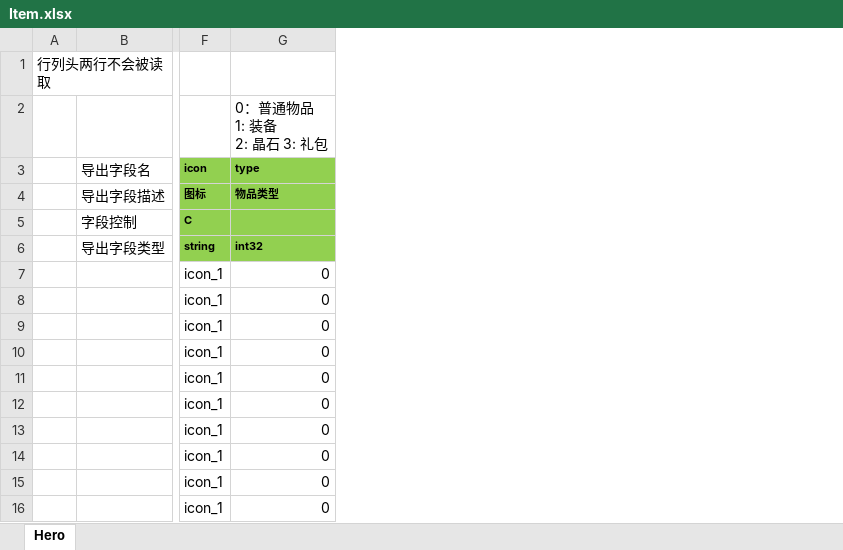
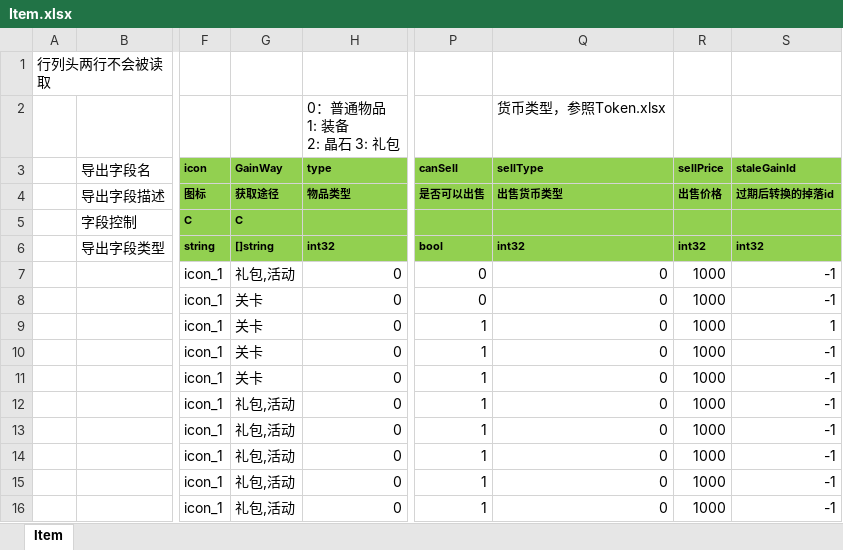
Before and after one commit to east-eden/excel, an Excel workbook: global/Item.xlsx, sheet Item, drawn as a sheet; only a part is shown, gaps mark what is left out; values as stored, in another font and other column widths than the file's, no borders; the diff names each change by its address in the sheet, - before the commit and + after, or states it on an @@ line.

```diff
--- a/global/Item.xlsx (sheet Item)
+++ b/global/Item.xlsx (sheet Item)
-sheet tab: Hero
+sheet tab: Item
+column G (GainWay), rows 4-16: 获取途径 | C | []string | 礼包,活动 | 关卡 | 关卡 | 关卡 | 关卡 | 礼包,活动 | 礼包,活动 | 礼包,活动 | 礼包,活动 | 礼包,活动
+column P (canSell), rows 4-16: 是否可以出售 |  | bool | 0 | 0 | 1 | 1 | 1 | 1 | 1 | 1 | 1 | 1
+column Q (sellType), row 2: 货币类型，参照Token.xlsx; rows 4-16: 出售货币类型 |  | int32 | 0 | 0 | 0 | 0 | 0 | 0 | 0 | 0 | 0 | 0
+column R (sellPrice), rows 4-16: 出售价格 |  | int32 | 1000 | 1000 | 1000 | 1000 | 1000 | 1000 | 1000 | 1000 | 1000 | 1000
+column S (staleGainId), rows 4-16: 过期后转换的掉落id |  | int32 | -1 | -1 | 1 | -1 | -1 | -1 | -1 | -1 | -1 | -1
```
Also changed, not shown: formulas that keep their value, 1 other file.
